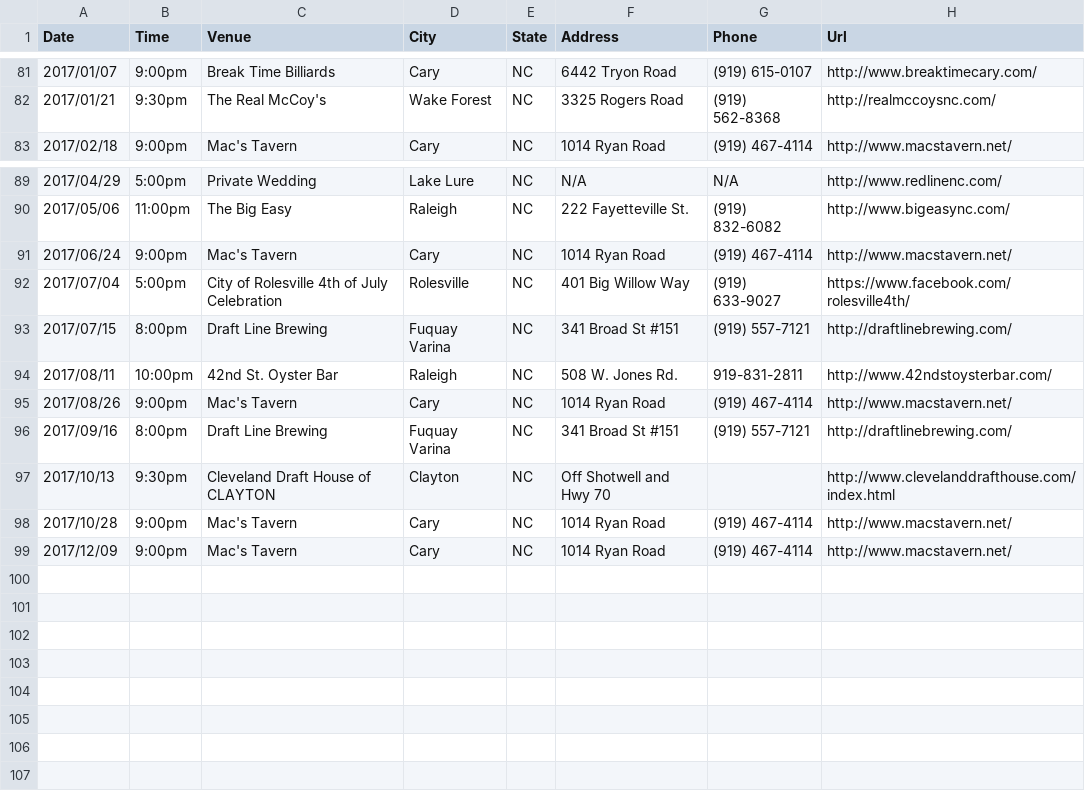
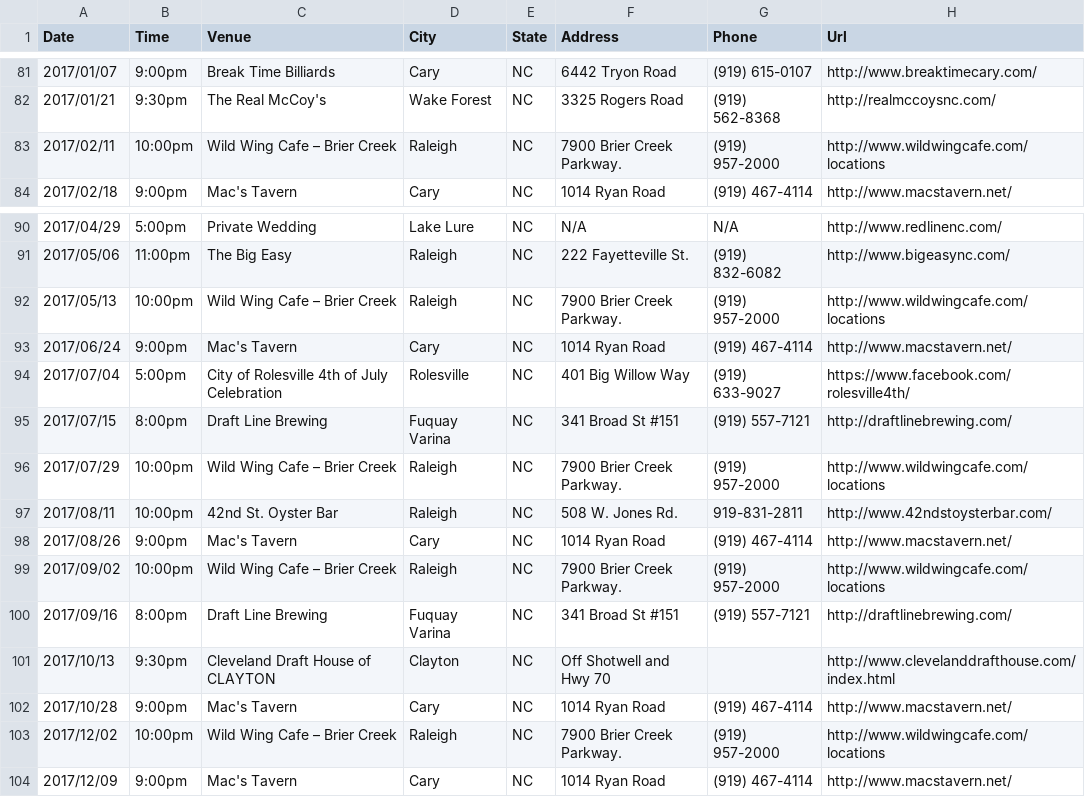
Before and after one commit to redlinenc/redlinenc, a CSV file: _data/shows.csv, drawn as a sheet; only a part is shown, gaps mark what is left out; the diff names each change by its address in the sheet, - before the commit and + after, or states it on an @@ line.

Commit message:
Update shows.csv

```diff
--- a/_data/shows.csv
+++ b/_data/shows.csv
+row 83: 2017/02/11 | 10:00pm | Wild Wing Cafe – Brier Creek | Raleigh | NC | 7900 Brier Creek Parkway. | (919) 957-2000 | http://www.wildwingcafe.com/locations
+row 92: 2017/05/13 | 10:00pm | Wild Wing Cafe – Brier Creek | Raleigh | NC | 7900 Brier Creek Parkway. | (919) 957-2000 | http://www.wildwingcafe.com/locations
+row 96: 2017/07/29 | 10:00pm | Wild Wing Cafe – Brier Creek | Raleigh | NC | 7900 Brier Creek Parkway. | (919) 957-2000 | http://www.wildwingcafe.com/locations
+row 99: 2017/09/02 | 10:00pm | Wild Wing Cafe – Brier Creek | Raleigh | NC | 7900 Brier Creek Parkway. | (919) 957-2000 | http://www.wildwingcafe.com/locations
+row 103: 2017/12/02 | 10:00pm | Wild Wing Cafe – Brier Creek | Raleigh | NC | 7900 Brier Creek Parkway. | (919) 957-2000 | http://www.wildwingcafe.com/locations
```
